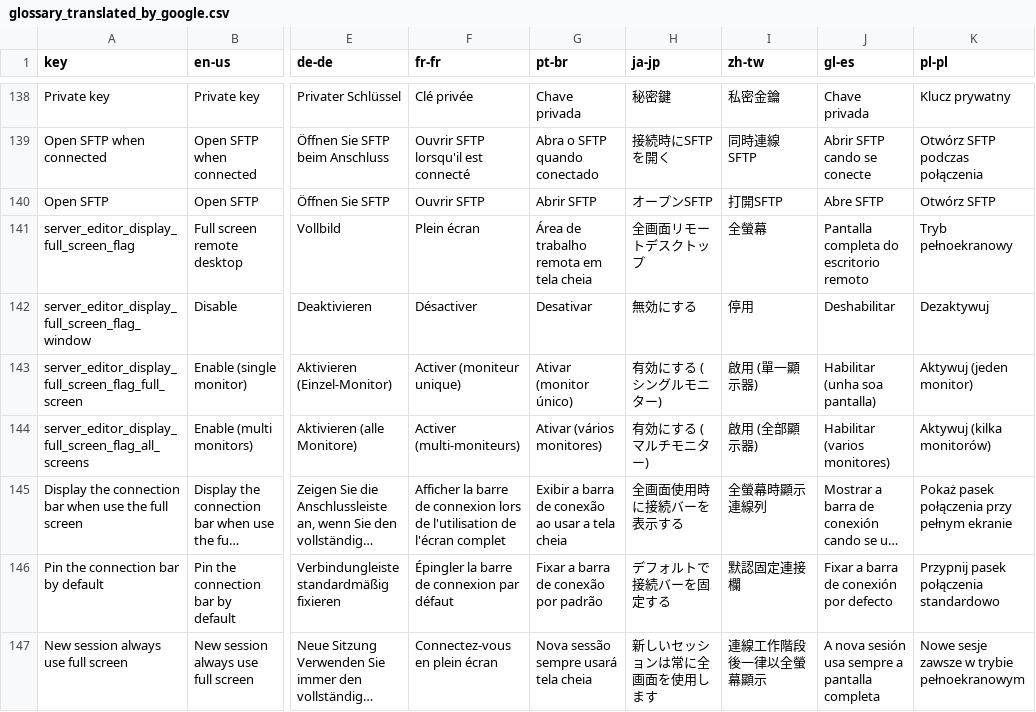
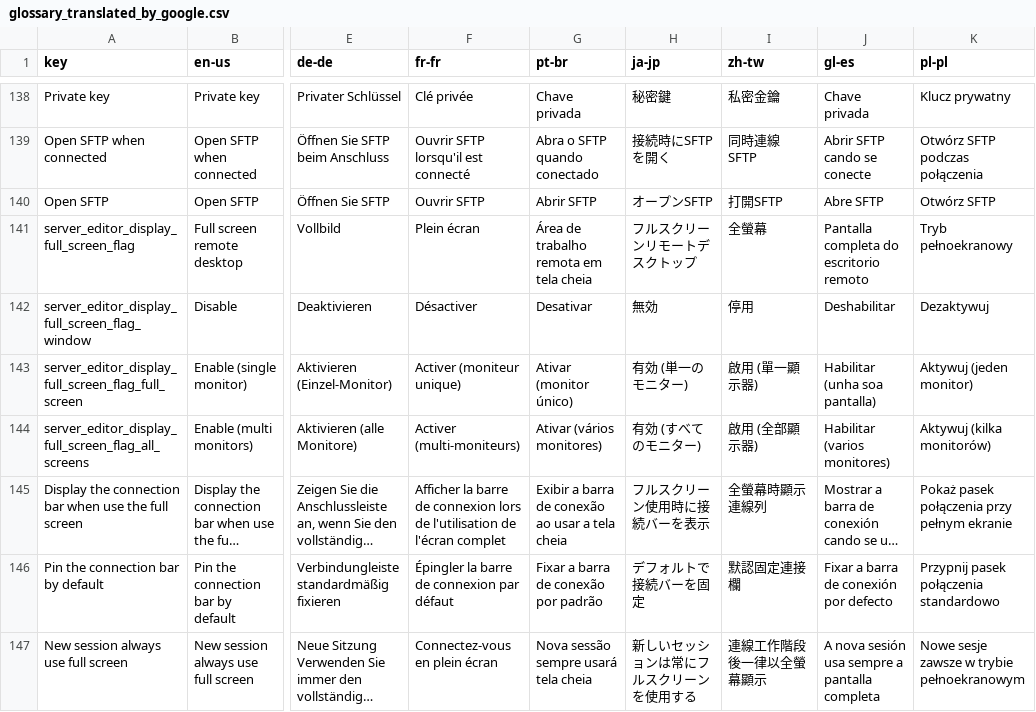
Before and after one commit to 1Remote/1Remote, a CSV file: Ui/Resources/Languages/glossary_translated_by_google.csv, drawn as a sheet; only a part is shown, gaps mark what is left out; long unchanged cells end in …; the diff covers the shown part only; the diff names each change by its address in the sheet, - before the commit and + after, or states it on an @@ line.

```diff
--- a/Ui/Resources/Languages/glossary_translated_by_google.csv
+++ b/Ui/Resources/Languages/glossary_translated_by_google.csv
-H141 (ja-jp): 全画面リモートデスクトップ
+H141 (ja-jp): フルスクリーンリモートデスクトップ
-H142 (ja-jp): 無効にする
+H142 (ja-jp): 無効
-H143 (ja-jp): 有効にする (シングルモニター)
+H143 (ja-jp): 有効 (単一のモニター)
-H144 (ja-jp): 有効にする (マルチモニター)
+H144 (ja-jp): 有効 (すべてのモニター)
-H145 (ja-jp): 全画面使用時に接続バーを表示する
+H145 (ja-jp): フルスクリーン使用時に接続バーを表示
-H146 (ja-jp): デフォルトで接続バーを固定する
+H146 (ja-jp): デフォルトで接続バーを固定
-H147 (ja-jp): 新しいセッションは常に全画面を使用します
+H147 (ja-jp): 新しいセッションは常にフルスクリーンを使用する
```
Also changed, not shown: 143 edited cells elsewhere in this file, 7 other files.
